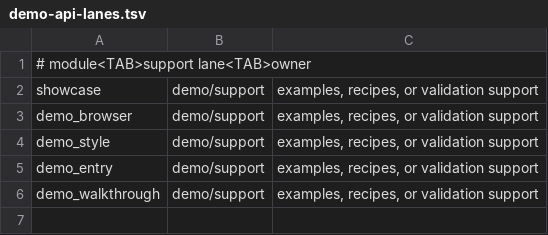
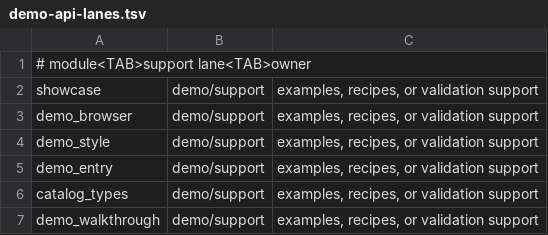
Before and after one commit to davidmashburn/moxi, a TSV file: docs/demo-api-lanes.tsv, drawn as a sheet; the diff names each change by its address in the sheet, - before the commit and + after, or states it on an @@ line.

```diff
--- a/docs/demo-api-lanes.tsv
+++ b/docs/demo-api-lanes.tsv
+row 6: catalog_types | demo/support | examples, recipes, or validation support
```
Also changed, not shown: docs/api-lanes.tsv, docs/api-surface.tsv, 29 other files.
